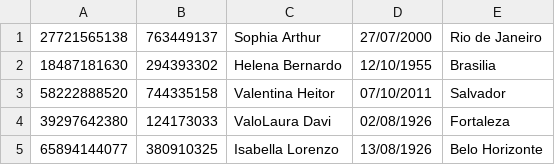
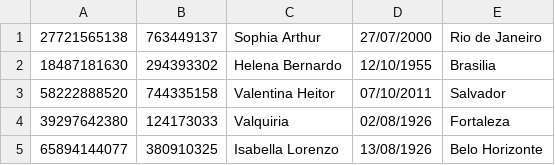
Before and after one commit to Veigal/avl-tree, a CSV file: test.csv, drawn as a sheet.

```diff
--- a/test.csv
+++ b/test.csv
@@ -3,3 +3,3 @@
 58222888520;744335158;Valentina Heitor;07/10/2011;Salvador
-39297642380;124173033;ValoLaura Davi;02/08/1926;Fortaleza
+39297642380;124173033;Valquiria;02/08/1926;Fortaleza
 65894144077;380910325;Isabella Lorenzo;13/08/1926;Belo Horizonte
```
Also changed, not shown: 2 other files.
